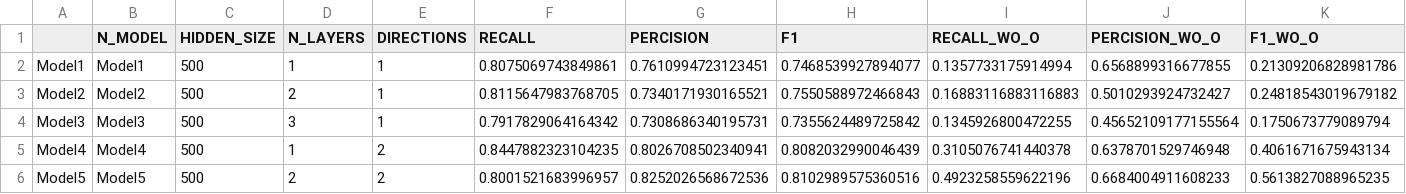
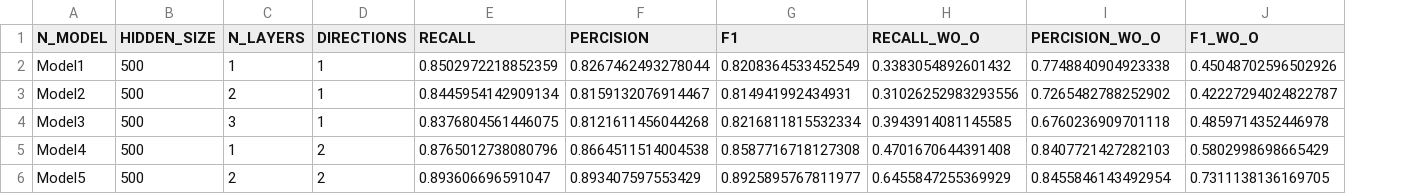
Before and after one commit to Lior-Baruch/NLP, a CSV file: HW3/results.csv, drawn as a sheet; only a part is shown; removed rows and columns are numbered as before the commit, all else as after; the diff covers the shown part only; the diff names each change by its address in the sheet, - before the commit and + after, or states it on an @@ line.

```diff
--- a/HW3/results.csv
+++ b/HW3/results.csv
-column A, rows 2-6: Model1 | Model2 | Model3 | Model4 | Model5
-E2 (RECALL): 0.8075069743849861
+E2 (RECALL): 0.8502972218852359
-F2 (PERCISION): 0.7610994723123451
+F2 (PERCISION): 0.8267462493278044
-G2 (F1): 0.7468539927894077
+G2 (F1): 0.8208364533452549
-H2 (RECALL_WO_O): 0.1357733175914994
+H2 (RECALL_WO_O): 0.3383054892601432
-I2 (PERCISION_WO_O): 0.6568899316677855
+I2 (PERCISION_WO_O): 0.7748840904923338
-J2 (F1_WO_O): 0.21309206828981786
+J2 (F1_WO_O): 0.45048702596502926
-E3 (RECALL): 0.8115647983768705
+E3 (RECALL): 0.8445954142909134
-F3 (PERCISION): 0.7340171930165521
+F3 (PERCISION): 0.8159132076914467
-G3 (F1): 0.7550588972466843
+G3 (F1): 0.814941992434931
-H3 (RECALL_WO_O): 0.16883116883116883
+H3 (RECALL_WO_O): 0.31026252983293556
-I3 (PERCISION_WO_O): 0.5010293924732427
+I3 (PERCISION_WO_O): 0.7265482788252902
-J3 (F1_WO_O): 0.24818543019679182
+J3 (F1_WO_O): 0.42227294024822787
-E4 (RECALL): 0.7917829064164342
+E4 (RECALL): 0.8376804561446075
-F4 (PERCISION): 0.7308686340195731
+F4 (PERCISION): 0.8121611456044268
-G4 (F1): 0.7355624489725842
+G4 (F1): 0.8216811815532334
-H4 (RECALL_WO_O): 0.1345926800472255
+H4 (RECALL_WO_O): 0.3943914081145585
-I4 (PERCISION_WO_O): 0.45652109177155564
+I4 (PERCISION_WO_O): 0.6760236909701118
-J4 (F1_WO_O): 0.1750673779089794
+J4 (F1_WO_O): 0.4859714352446978
-E5 (RECALL): 0.8447882323104235
+E5 (RECALL): 0.8765012738080796
-F5 (PERCISION): 0.8026708502340941
+F5 (PERCISION): 0.8664511514004538
-G5 (F1): 0.8082032990046439
+G5 (F1): 0.8587716718127308
-H5 (RECALL_WO_O): 0.3105076741440378
+H5 (RECALL_WO_O): 0.4701670644391408
-I5 (PERCISION_WO_O): 0.6378701529746948
+I5 (PERCISION_WO_O): 0.8407721427282103
-J5 (F1_WO_O): 0.4061671675943134
+J5 (F1_WO_O): 0.5802998698665429
-E6 (RECALL): 0.8001521683996957
+E6 (RECALL): 0.893606696591047
-F6 (PERCISION): 0.8252026568672536
+F6 (PERCISION): 0.893407597553429
-G6 (F1): 0.8102989575360516
+G6 (F1): 0.8925895767811977
-H6 (RECALL_WO_O): 0.4923258559622196
+H6 (RECALL_WO_O): 0.6455847255369929
-I6 (PERCISION_WO_O): 0.6684004911608233
+I6 (PERCISION_WO_O): 0.8455846143492954
-J6 (F1_WO_O): 0.5613827088965235
+J6 (F1_WO_O): 0.7311138136169705
```
Also changed, not shown: 24 edited cells elsewhere in this file, 3 other files.
